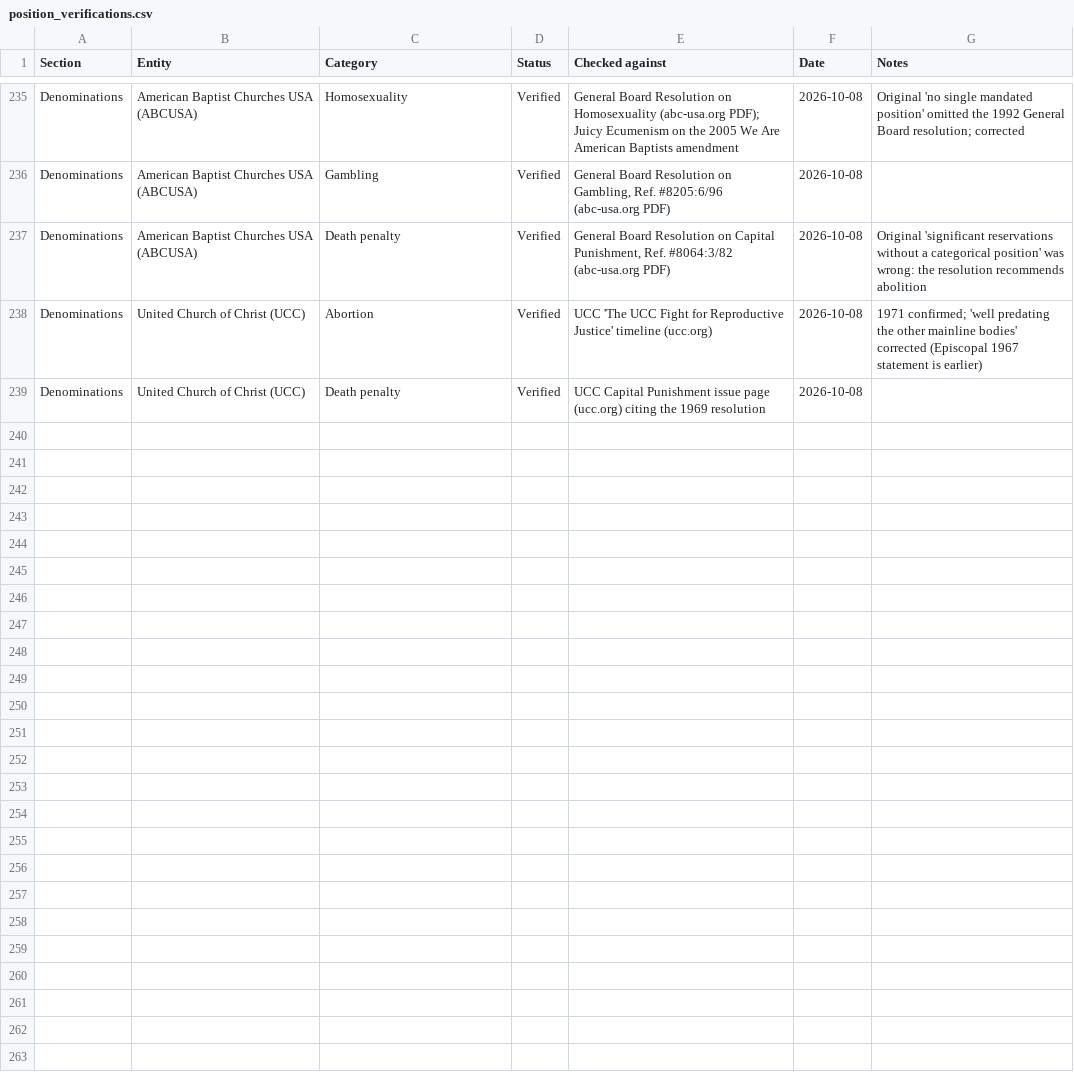
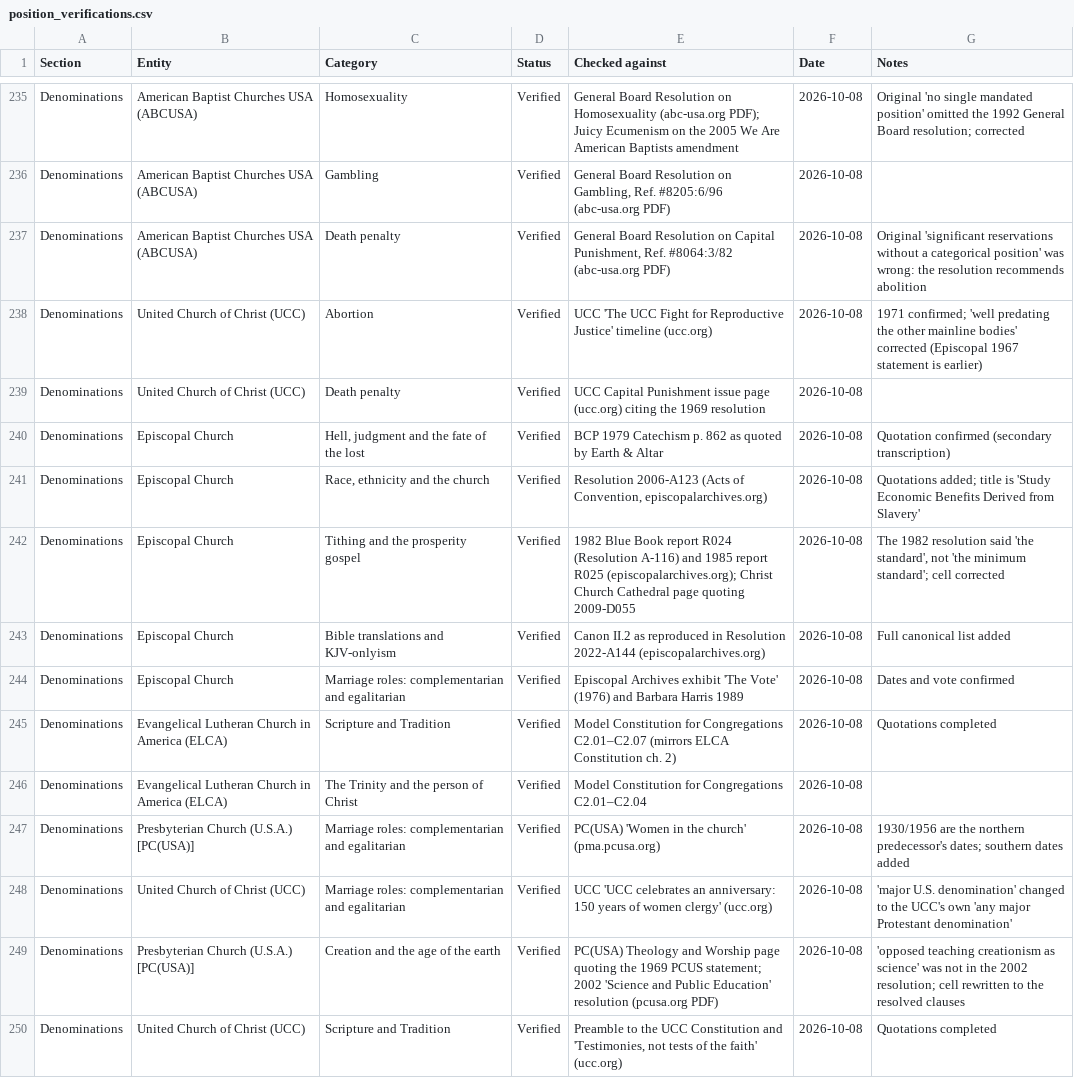
Before and after one commit to jamesdlowery/a_Bible_study_primer, a CSV file: build/verifications/position_verifications.csv, drawn as a sheet; only a part is shown, gaps mark what is left out.

Commit message:
Verify 11 more denomination position cells; 4 corrections; restore v20261008a changelog label

```diff
--- a/build/verifications/position_verifications.csv
+++ b/build/verifications/position_verifications.csv
@@ -239 +239,12 @@ Denominations,United Church of Christ (UCC),Abortion,Verified,UCC 'The UCC Fight
 Denominations,United Church of Christ (UCC),Death penalty,Verified,UCC Capital Punishment issue page (ucc.org) citing the 1969 resolution,2026-10-08,
+Denominations,Episcopal Church,"Hell, judgment and the fate of the lost",Verified,BCP 1979 Catechism p. 862 as quoted by Earth & Altar,2026-10-08,Quotation confirmed (secondary transcription)
+Denominations,Episcopal Church,"Race, ethnicity and the church",Verified,"Resolution 2006-A123 (Acts of Convention, episcopalarchives.org)",2026-10-08,Quotations added; title is 'Study Economic Benefits Derived from Slavery'
+Denominations,Episcopal Church,Tithing and the prosperity gospel,Verified,1982 Blue Book report R024 (Resolution A-116) and 1985 report R025 (episcopalarchives.org); Christ Church Cathedral page quoting 2009-D055,2026-10-08,"The 1982 resolution said 'the standard', not 'the minimum standard'; cell corrected"
+Denominations,Episcopal Church,Bible translations and KJV-onlyism,Verified,Canon II.2 as reproduced in Resolution 2022-A144 (episcopalarchives.org),2026-10-08,Full canonical list added
+Denominations,Episcopal Church,Marriage roles: complementarian and egalitarian,Verified,Episcopal Archives exhibit 'The Vote' (1976) and Barbara Harris 1989,2026-10-08,Dates and vote confirmed
+Denominations,Evangelical Lutheran Church in America (ELCA),Scripture and Tradition,Verified,Model Constitution for Congregations C2.01–C2.07 (mirrors ELCA Constitution ch. 2),2026-10-08,Quotations completed
+Denominations,Evangelical Lutheran Church in America (ELCA),The Trinity and the person of Christ,Verified,Model Constitution for Congregations C2.01–C2.04,2026-10-08,
+Denominations,Presbyterian Church (U.S.A.) [PC(USA)],Marriage roles: complementarian and egalitarian,Verified,PC(USA) 'Women in the church' (pma.pcusa.org),2026-10-08,1930/1956 are the northern predecessor's dates; southern dates added
+Denominations,United Church of Christ (UCC),Marriage roles: complementarian and egalitarian,Verified,UCC 'UCC celebrates an anniversary: 150 years of women clergy' (ucc.org),2026-10-08,'major U.S. denomination' changed to the UCC's own 'any major Protestant denomination'
+Denominations,Presbyterian Church (U.S.A.) [PC(USA)],Creation and the age of the earth,Verified,PC(USA) Theology and Worship page quoting the 1969 PCUS statement; 2002 'Science and Public Education' resolution (pcusa.org PDF),2026-10-08,'opposed teaching creationism as science' was not in the 2002 resolution; cell rewritten to the resolved clauses
+Denominations,United Church of Christ (UCC),Scripture and Tradition,Verified,"Preamble to the UCC Constitution and 'Testimonies, not tests of the faith' (ucc.org)",2026-10-08,Quotations completed
```
Also changed, not shown: 3 other files.
